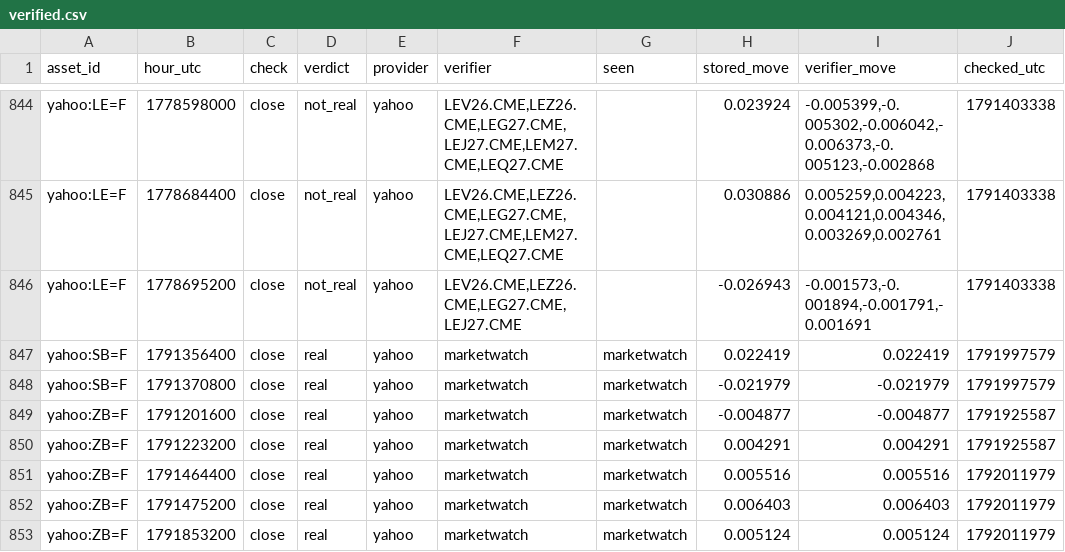
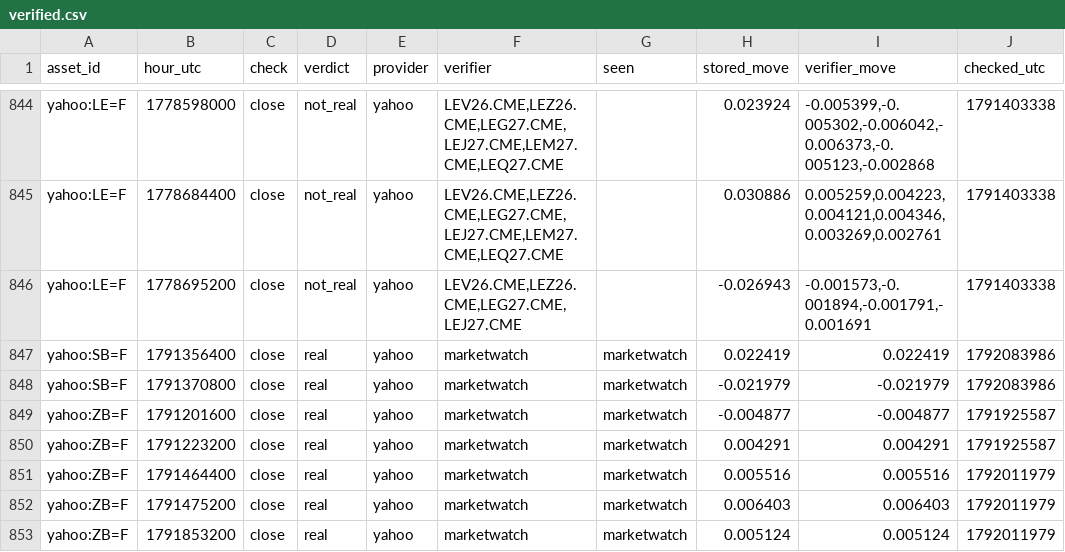
Before and after one commit to conjuror123/Market-alert-old, a CSV file: data/jump/verified.csv, drawn as a sheet; only a part is shown, gaps mark what is left out.

```diff
--- a/data/jump/verified.csv
+++ b/data/jump/verified.csv
@@ -846,4 +846,4 @@ yahoo:LE=F,1778684400,close,not_real,yahoo,"LEV26.CME,LEZ26.CME,LEG27.CME,LEJ27.
 yahoo:LE=F,1778695200,close,not_real,yahoo,"LEV26.CME,LEZ26.CME,LEG27.CME,LEJ27.CME",,-0.026943,"-0.001573,-0.001894,-0.001791,-0.001691",1791403338
-yahoo:SB=F,1791356400,close,real,yahoo,marketwatch,marketwatch,0.022419,0.022419,1791997579
-yahoo:SB=F,1791370800,close,real,yahoo,marketwatch,marketwatch,-0.021979,-0.021979,1791997579
+yahoo:SB=F,1791356400,close,real,yahoo,marketwatch,marketwatch,0.022419,0.022419,1792083986
+yahoo:SB=F,1791370800,close,real,yahoo,marketwatch,marketwatch,-0.021979,-0.021979,1792083986
 yahoo:ZB=F,1791201600,close,real,yahoo,marketwatch,marketwatch,-0.004877,-0.004877,1791925587
```
Also changed, not shown: data/jump/usage/hourly.csv, 1 other file.
